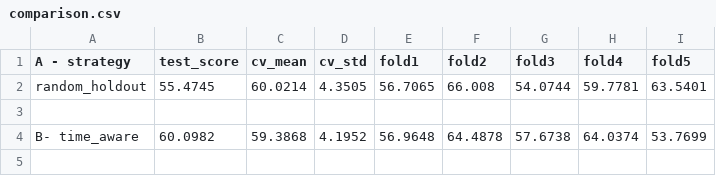
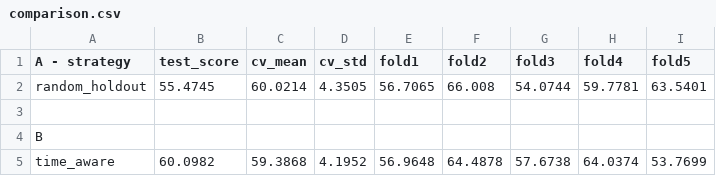
Before and after one commit to mark011062/aise-w9d1-splitstrategy-young-sookram, a CSV file: comparison.csv, drawn as a sheet.

Commit message:
Update comparison.csv with Partner B (time-aware) results

```diff
--- a/comparison.csv
+++ b/comparison.csv
@@ -3,2 +3,3 @@ random_holdout,55.4745,60.0214,4.3505,56.7065,66.008,54.0744,59.7781,63.5401
 
-B- time_aware,60.0982,59.3868,4.1952,56.9648,64.4878,57.6738,64.0374,53.7699
+B
+time_aware,60.0982,59.3868,4.1952,56.9648,64.4878,57.6738,64.0374,53.7699
```
